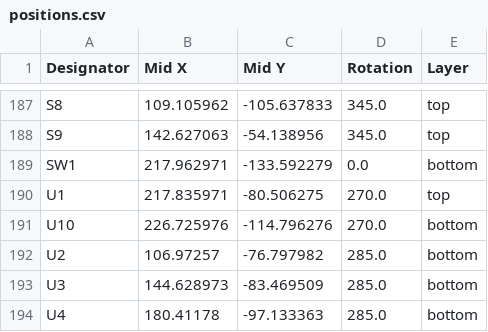
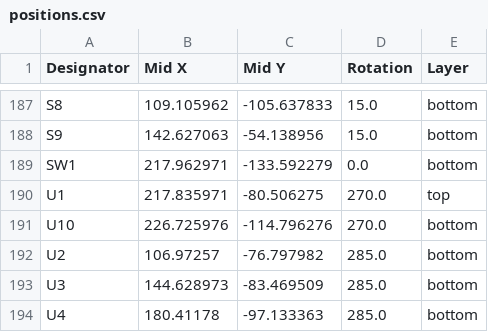
Before and after one commit to byungyoonc/TrueStrike56, a CSV file: hw/pcb/production/positions.csv, drawn as a sheet; only a part is shown, gaps mark what is left out; the diff covers the shown part only; the diff names each change by its address in the sheet, - before the commit and + after, or states it on an @@ line.

```diff
--- a/hw/pcb/production/positions.csv
+++ b/hw/pcb/production/positions.csv
-D187:D188 (Rotation): 345.0
+D187:D188 (Rotation): 15.0
-E187:E188 (Layer): top
+E187:E188 (Layer): bottom
```
Also changed, not shown: 108 edited cells elsewhere in this file, 21 other files.
